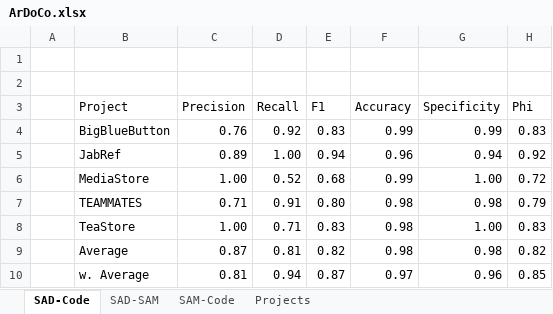
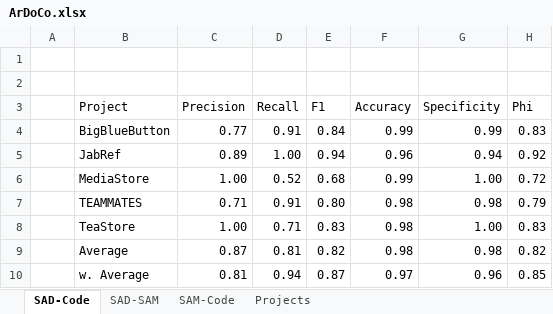
Before and after one commit to ArDoCo/Replication-Package-ICSE24_Recovering-Trace-Links-Between-Software-Documentation-And-Code, an Excel workbook: results/ArDoCo.xlsx, sheet SAD-Code, drawn as a sheet; values as stored, in another font and other column widths than the file's, no borders; the diff names each change by its address in the sheet, - before the commit and + after, or states it on an @@ line.

```diff
--- a/results/ArDoCo.xlsx (sheet SAD-Code)
+++ b/results/ArDoCo.xlsx (sheet SAD-Code)
-C4 (Precision): 0.76
+C4 (Precision): 0.77
-D4 (Recall): 0.92
+D4 (Recall): 0.91
-E4 (F1): 0.83
+E4 (F1): 0.84
```
Also changed, not shown: sheet SAM-Code, sheet Projects, 12 other files.
